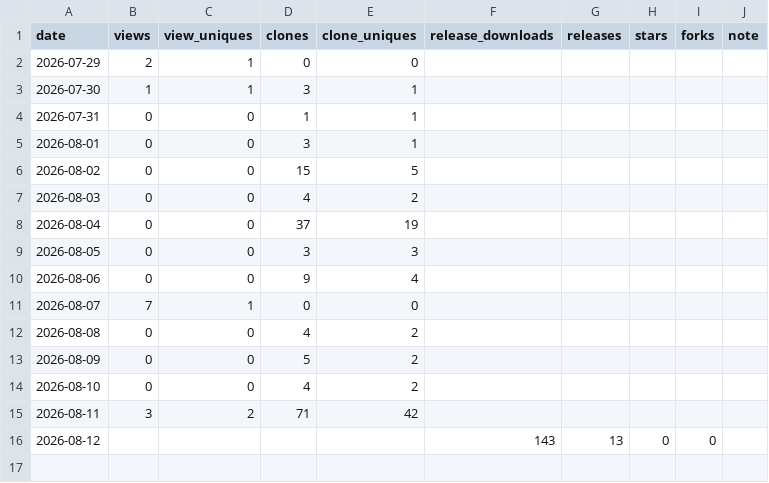
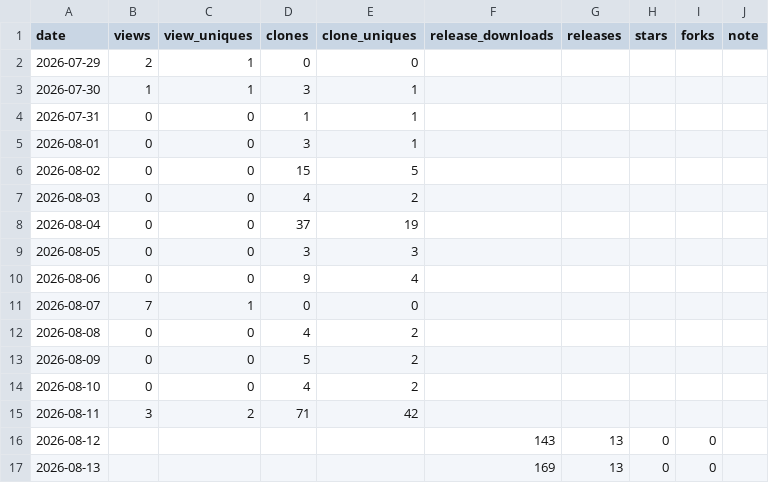
Before and after one commit to rubatoyd/KCI_openAPI, a CSV file: docs/usage.csv, drawn as a sheet; the diff names each change by its address in the sheet, - before the commit and + after, or states it on an @@ line.

```diff
--- a/docs/usage.csv
+++ b/docs/usage.csv
+row 17: 2026-08-13 |  |  |  |  | 169 | 13 | 0 | 0
```
Also changed, not shown: 2 other files.
